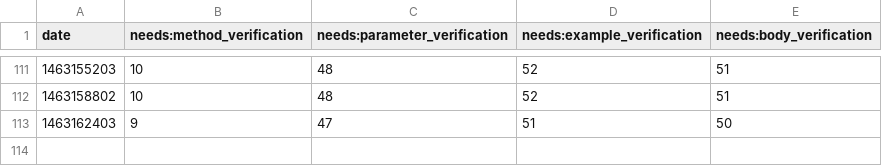
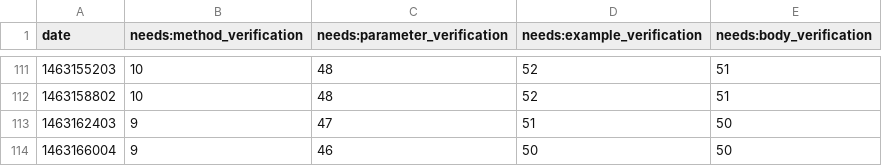
Before and after one commit to sdague/rst-burndown, a CSV file: data.csv, drawn as a sheet; only a part is shown, gaps mark what is left out.

Commit message:
Updated csv

```diff
--- a/data.csv
+++ b/data.csv
@@ -113 +113,2 @@ date,needs:method_verification,needs:parameter_verification,needs:example_verifi
 1463162403,9,47,51,50
+1463166004,9,46,50,50
```
